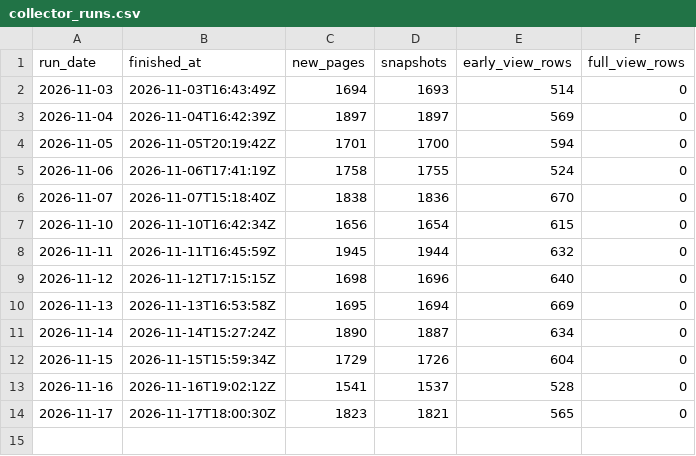
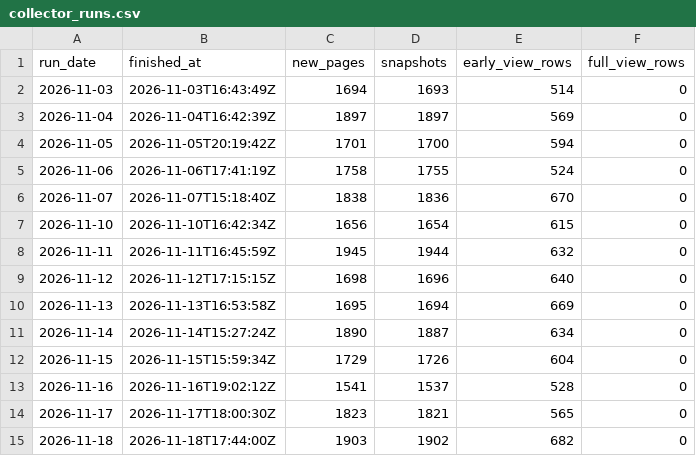
Before and after one commit to pranjalts07/first48, a CSV file: collector_runs.csv, drawn as a sheet; the diff names each change by its address in the sheet, - before the commit and + after, or states it on an @@ line.

```diff
--- a/collector_runs.csv
+++ b/collector_runs.csv
+row 15: 2026-11-18 | 2026-11-18T17:44:00Z | 1903 | 1902 | 682 | 0
```
Also changed, not shown: monitoring/monitoring.csv.
